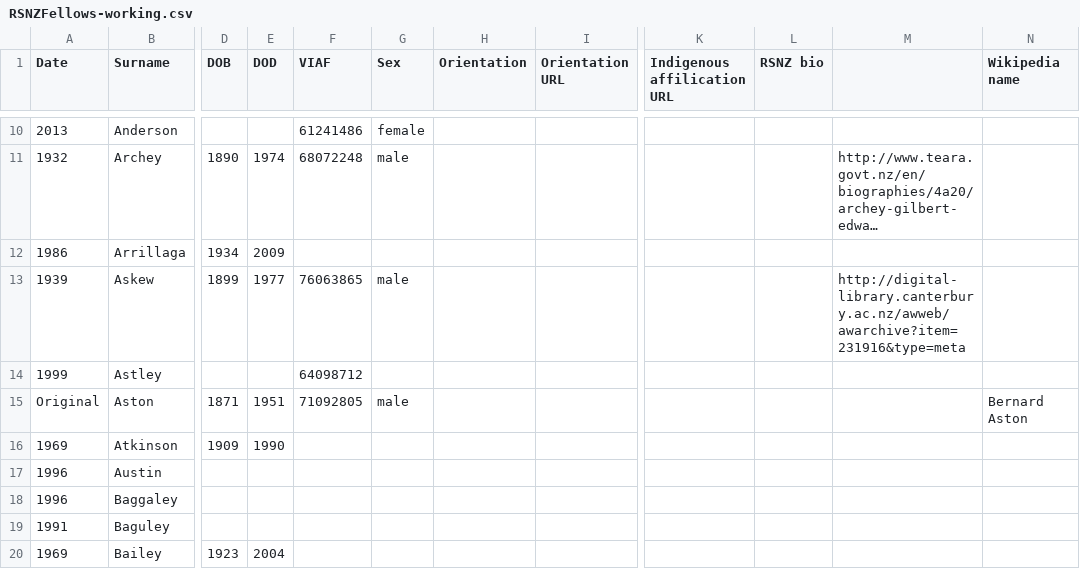
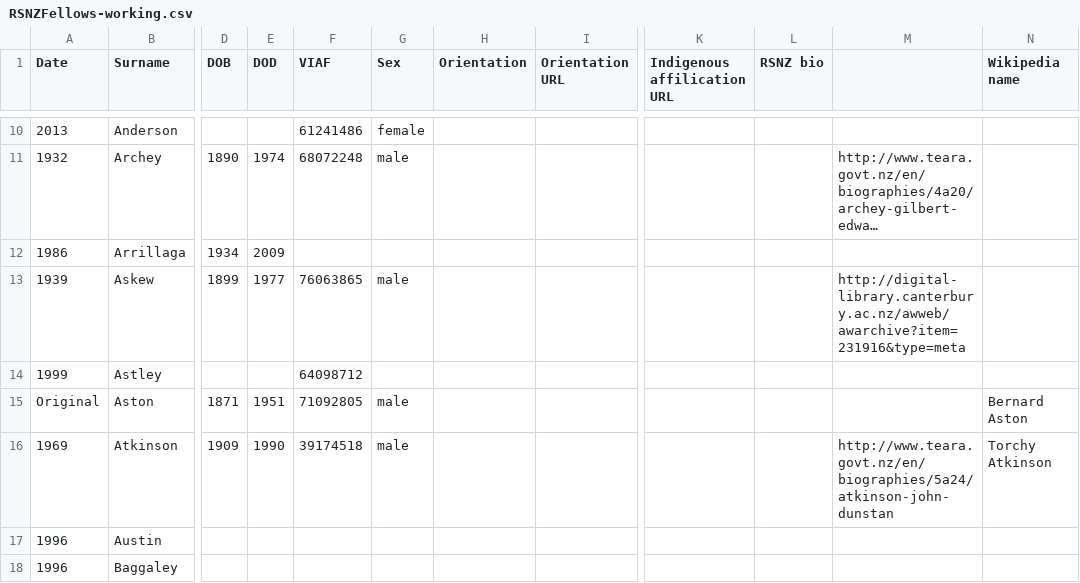
Before and after one commit to stuartyeates/rsnz-fellows, a CSV file: RSNZFellows-working.csv, drawn as a sheet; only a part is shown, gaps mark what is left out; the shorter side is filled out with more unchanged rows; long unchanged cells end in …; the diff names each change by its address in the sheet, - before the commit and + after, or states it on an @@ line.

Commit message:
checkpoint

```diff
--- a/RSNZFellows-working.csv
+++ b/RSNZFellows-working.csv
-F16 (VIAF): (empty)
+F16 (VIAF): 39174518
-G16 (Sex): (empty)
+G16 (Sex): male
-M16: (empty)
+M16: http://www.teara.govt.nz/en/biographies/5a24/atkinson-john-dunstan
-N16 (Wikipedia name): (empty)
+N16 (Wikipedia name): Torchy Atkinson
```
